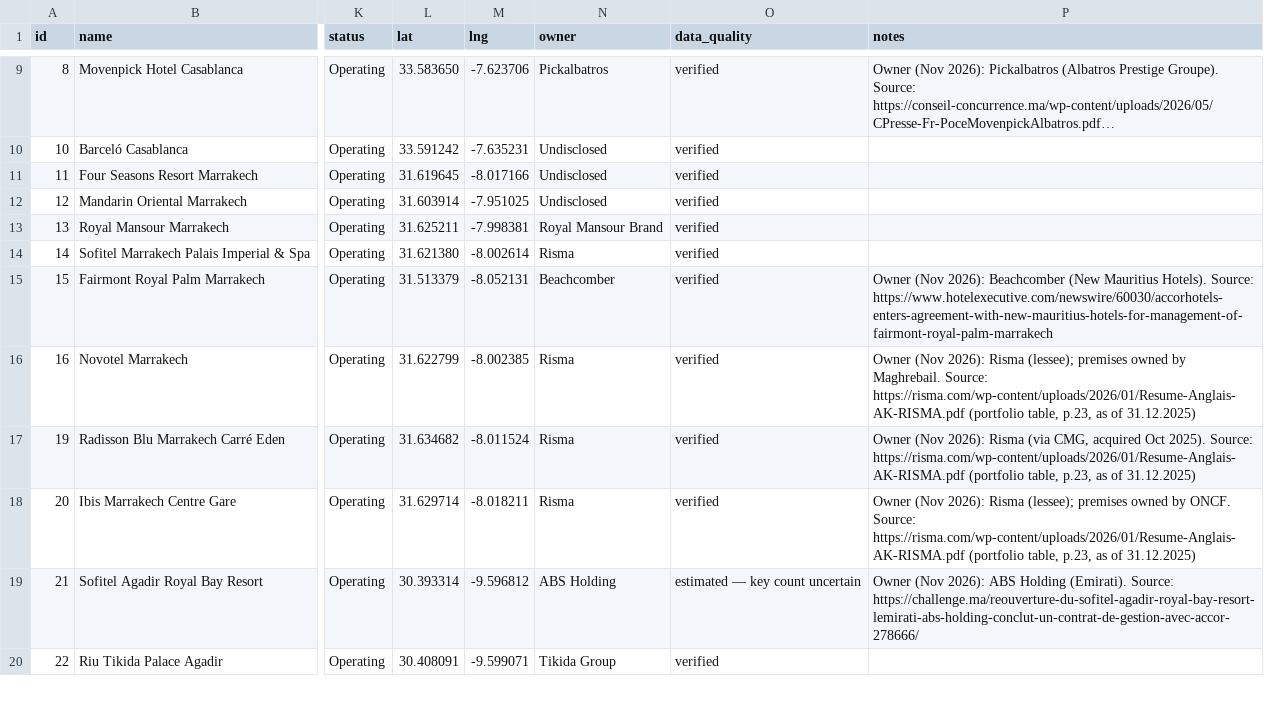
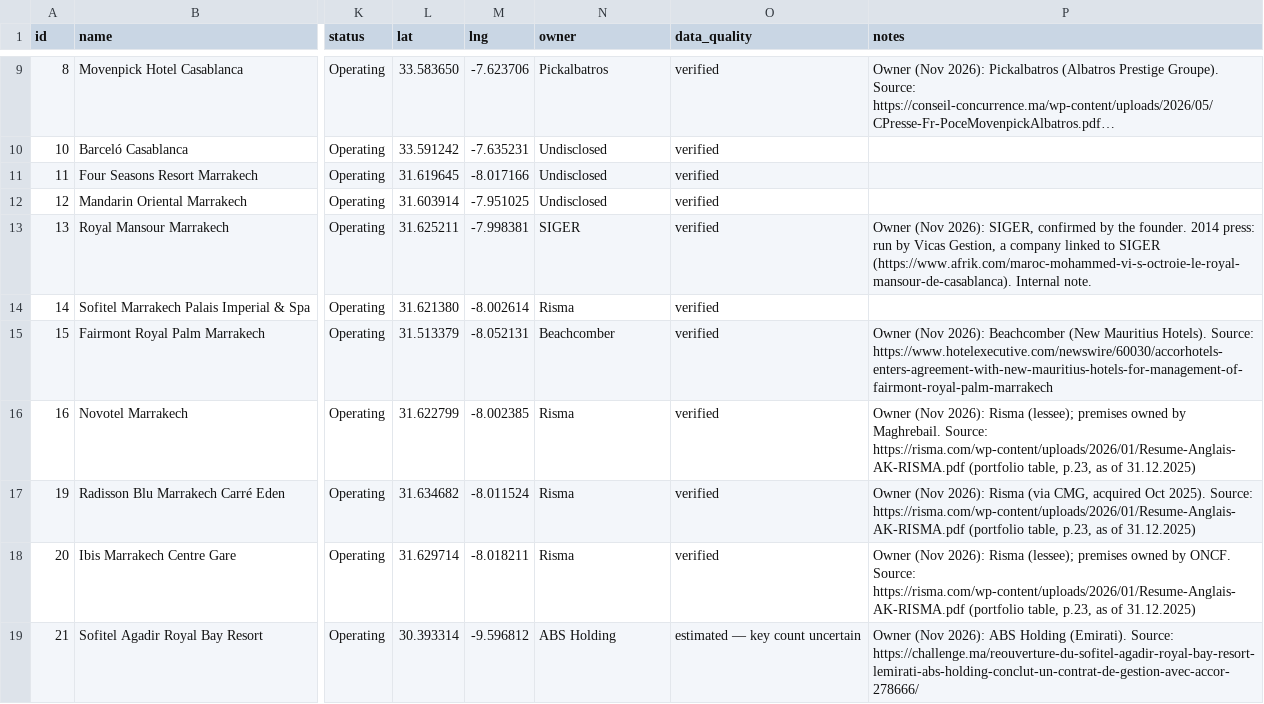
Before and after one commit to oaddahre/hospitalityiq, a CSV file: hotels.csv, drawn as a sheet; only a part is shown, gaps mark what is left out; the shorter side is filled out with more unchanged rows; long unchanged cells end in …; the diff names each change by its address in the sheet, - before the commit and + after, or states it on an @@ line.

```diff
--- a/hotels.csv
+++ b/hotels.csv
-N13 (owner): Royal Mansour Brand
+N13 (owner): SIGER
-P13 (notes): (empty)
+P13 (notes): Owner (Nov 2026): SIGER, confirmed by the founder. 2014 press: run by Vicas Gestion, a company linked to SIGER (https://www.afrik.com/maroc-mohammed-vi-s-octroie-le-royal-mansour-de-casablanca). Internal note.
```
Also changed, not shown: 5 other files.
